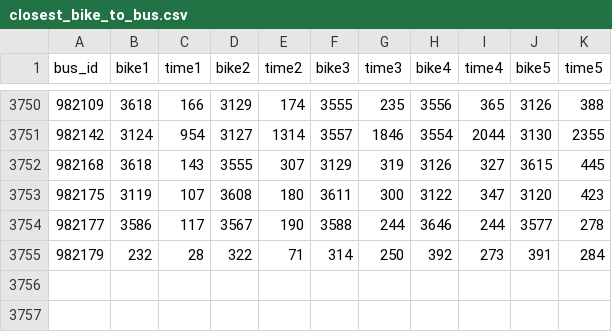
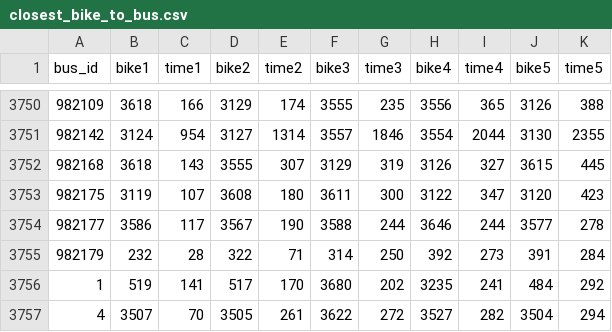
Before and after one commit to mawenyuan1997/multi-modal-transportation, a CSV file: data/edges/closest_bike_to_bus.csv, drawn as a sheet; only a part is shown, gaps mark what is left out.

```diff
--- a/data/edges/closest_bike_to_bus.csv
+++ b/data/edges/closest_bike_to_bus.csv
@@ -3755 +3755,3 @@ bus_id,bike1,time1,bike2,time2,bike3,time3,bike4,time4,bike5,time5
 982179,232,28,322,71,314,250,392,273,391,284
+1,519,141,517,170,3680,202,3235,241,484,292
+4,3507,70,3505,261,3622,272,3527,282,3504,294
```
Also changed, not shown: data/edges/closest_bus_to_bike.csv, data/edges/closest_bus_to_bus.csv, 21 other files.
